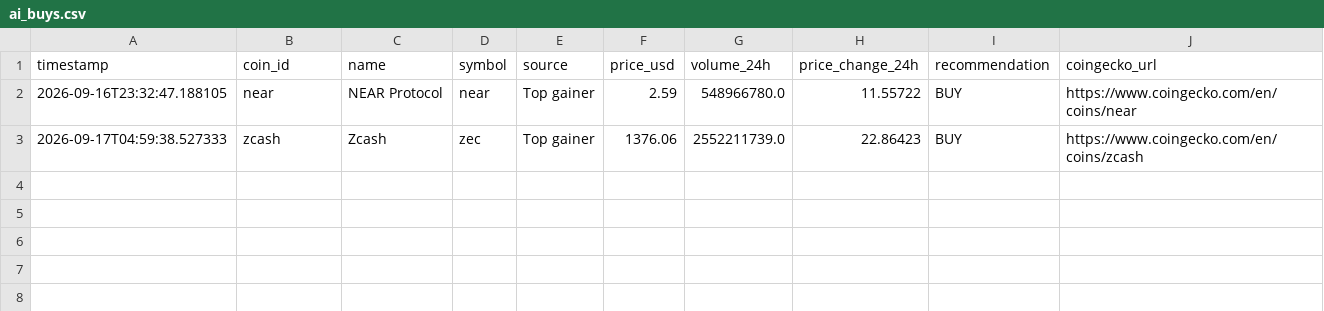
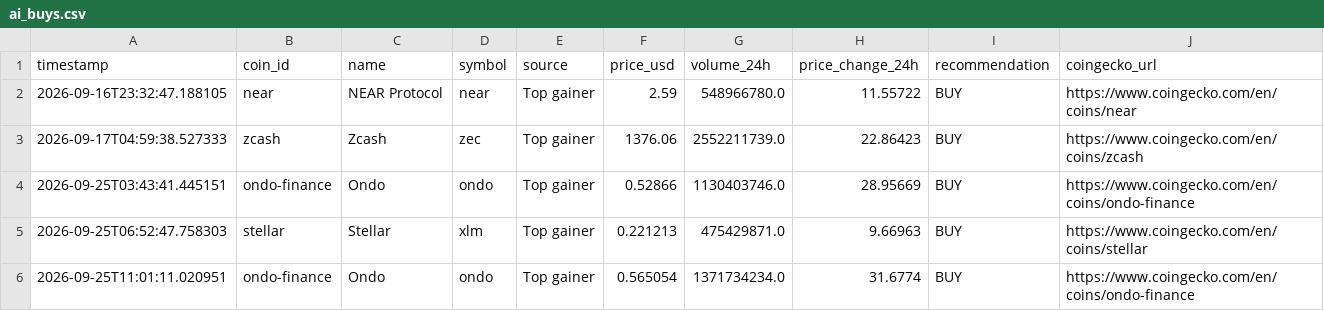
Before and after one commit to mfaupel95/moon-dev-ai-agents, a CSV file: src/data/coingecko_results/ai_buys.csv, drawn as a sheet; the diff names each change by its address in the sheet, - before the commit and + after, or states it on an @@ line.

```diff
--- a/src/data/coingecko_results/ai_buys.csv
+++ b/src/data/coingecko_results/ai_buys.csv
+row 4: 2026-09-25T03:43:41.445151 | ondo-finance | Ondo | ondo | Top gainer | 0.52866 | 1130403746.0 | 28.95669 | BUY | https://www.coingecko.com/en/coins/ondo-finance
+row 5: 2026-09-25T06:52:47.758303 | stellar | Stellar | xlm | Top gainer | 0.221213 | 475429871.0 | 9.66963 | BUY | https://www.coingecko.com/en/coins/stellar
+row 6: 2026-09-25T11:01:11.020951 | ondo-finance | Ondo | ondo | Top gainer | 0.565054 | 1371734234.0 | 31.6774 | BUY | https://www.coingecko.com/en/coins/ondo-finance
```
Also changed, not shown: src/data/coingecko_results/new_coins.csv, src/data/coingecko_results/top_gainers_losers.csv, 45 other files.
